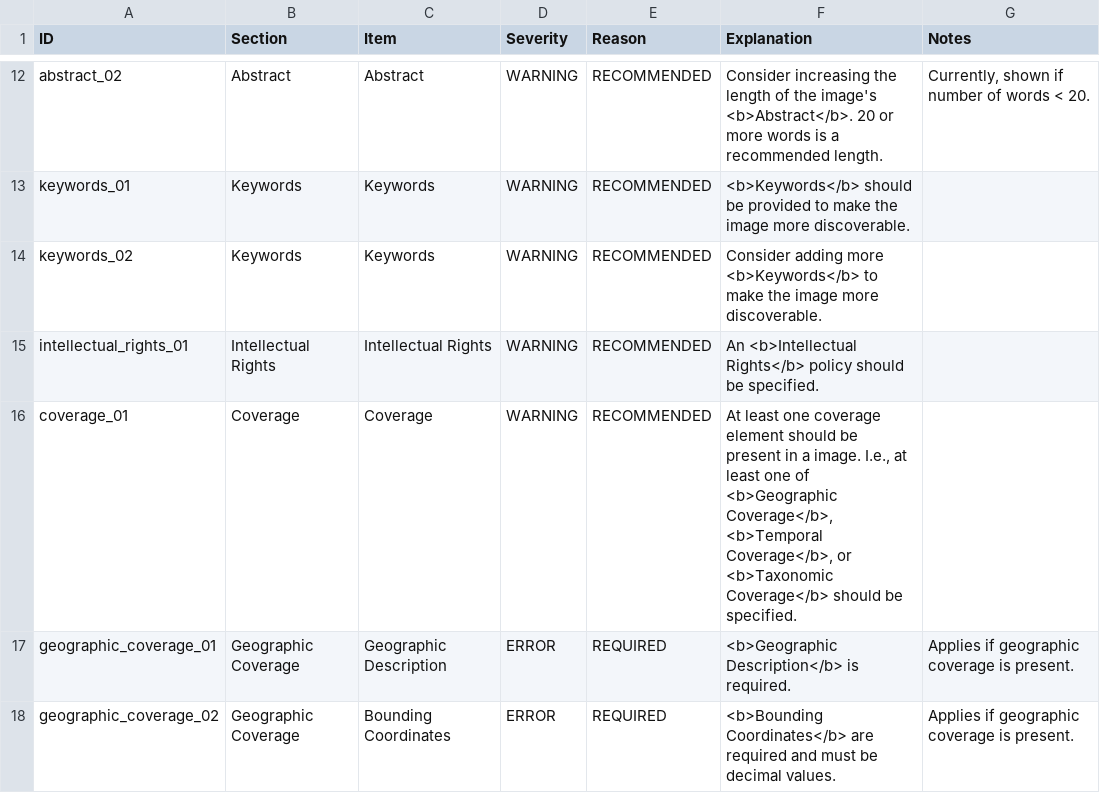
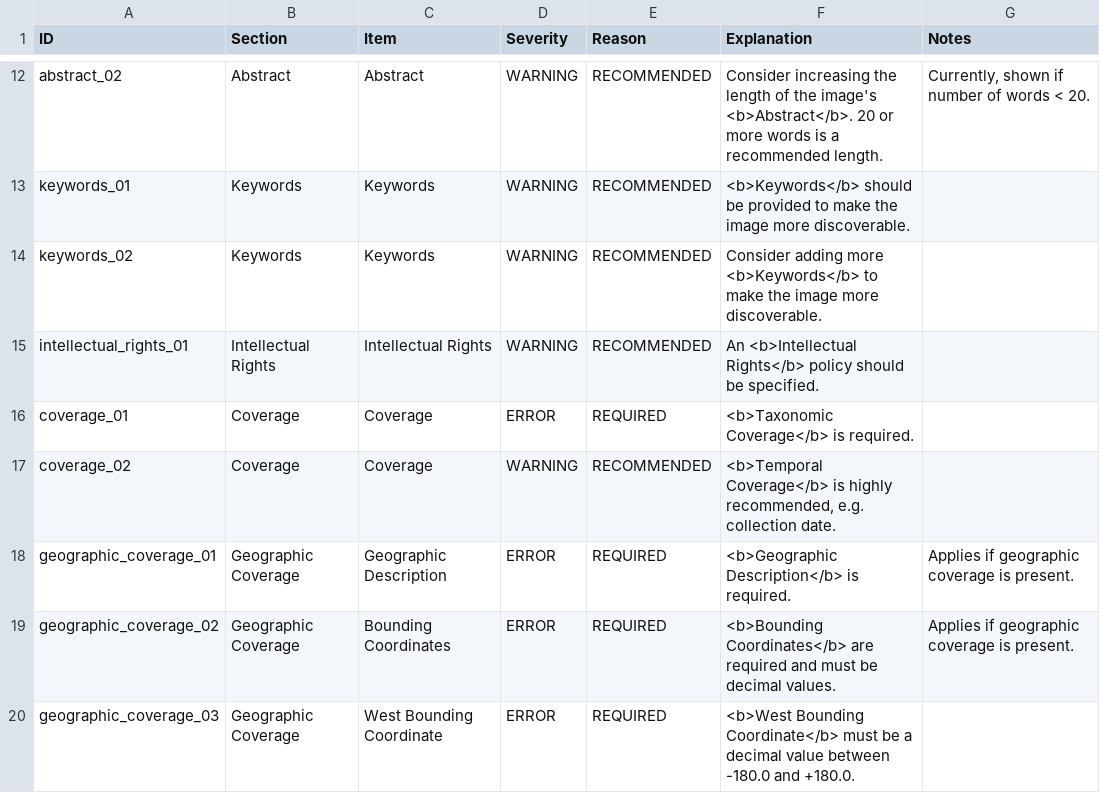
Before and after one commit to PASTAplus/ezEML, a CSV file: webapp/static/evaluate.csv, drawn as a sheet; only a part is shown, gaps mark what is left out; the shorter side is filled out with more unchanged rows.

```diff
--- a/webapp/static/evaluate.csv
+++ b/webapp/static/evaluate.csv
@@ -15,3 +15,4 @@ keywords_02,Keywords,Keywords,WARNING,RECOMMENDED,Consider adding more <b>Keywor
 intellectual_rights_01,Intellectual Rights,Intellectual Rights,WARNING,RECOMMENDED,An <b>Intellectual Rights</b> policy should be specified.,
-coverage_01,Coverage,Coverage,WARNING,RECOMMENDED,"At least one coverage element should be present in a image. I.e., at least one of <b>Geographic Coverage</b>, <b>Temporal Coverage</b>, or <b>Taxonomic Coverage</b> should be specified.",
+coverage_01,Coverage,Coverage,ERROR,REQUIRED,"<b>Taxonomic Coverage</b> is required.",
+coverage_02,Coverage,Coverage,WARNING,RECOMMENDED,"<b>Temporal Coverage</b> is highly recommended, e.g. collection date.",
 geographic_coverage_01,Geographic Coverage,Geographic Description,ERROR,REQUIRED,<b>Geographic Description</b> is required.   ,Applies if geographic coverage is present.
```
Also changed, not shown: 4 other files.
